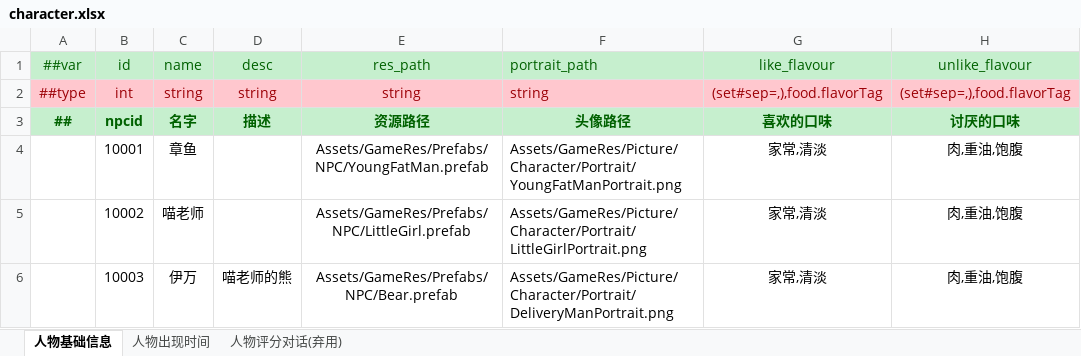
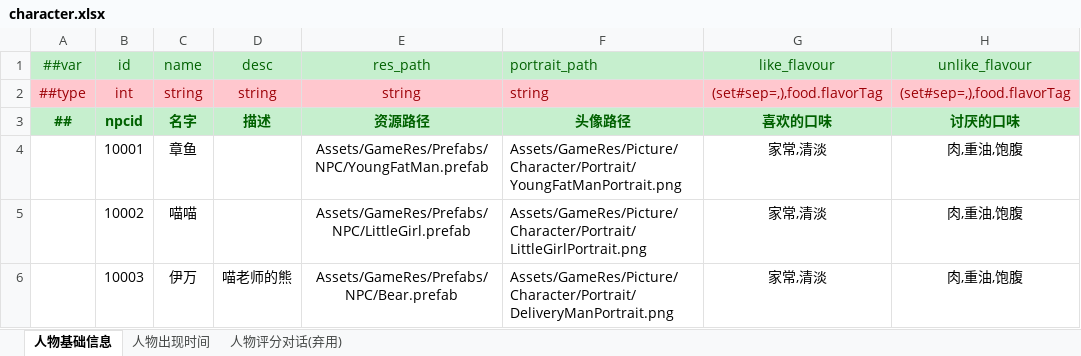
Before and after one commit to zhangyile1991911/ProjectX, an Excel workbook: DataConfig/Datas/character.xlsx, sheet 人物基础信息, drawn as a sheet; only a part is shown; values as stored, in another font and other column widths than the file's, no borders; the diff names each change by its address in the sheet, - before the commit and + after, or states it on an @@ line.

```diff
--- a/DataConfig/Datas/character.xlsx (sheet 人物基础信息)
+++ b/DataConfig/Datas/character.xlsx (sheet 人物基础信息)
-C5 (name): 喵老师
+C5 (name): 喵喵
```
Also changed, not shown: sheet 人物出现时间, DataConfig/Datas/__enums__.xlsx, DataConfig/Datas/bubble.xlsx, 18 other files.
